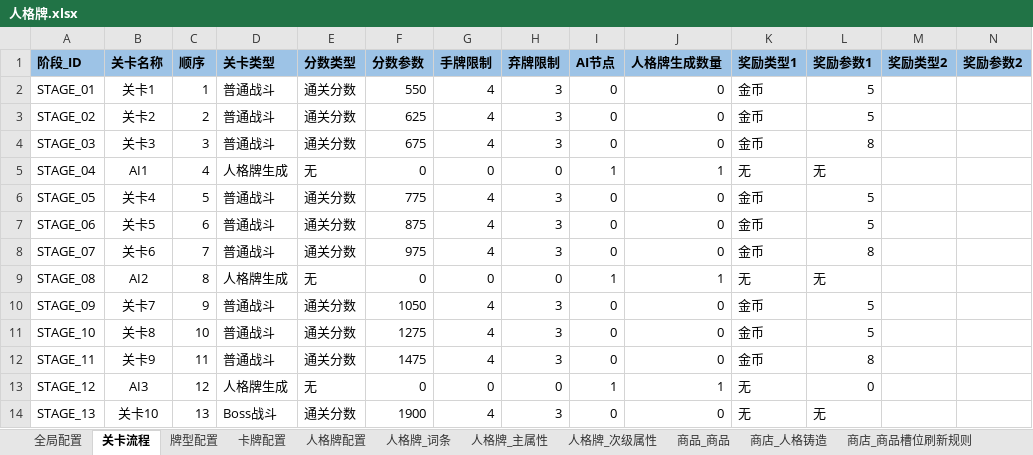
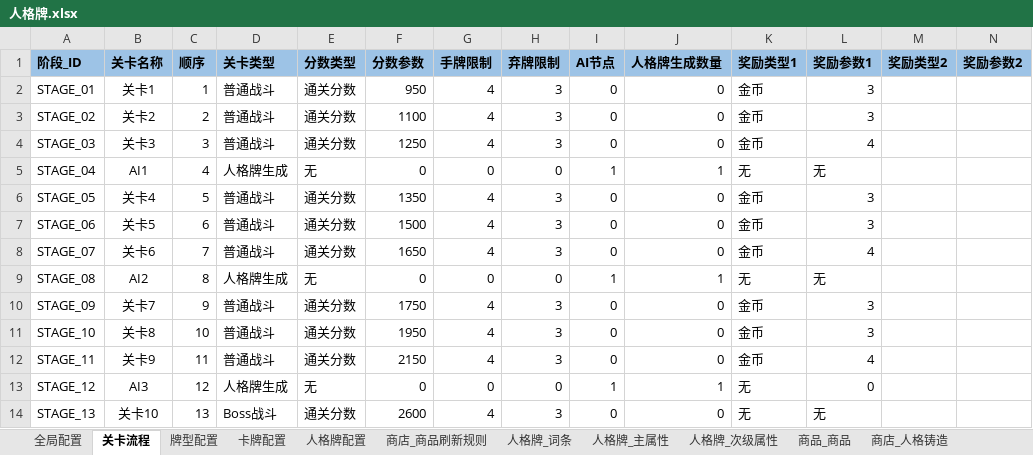
Before and after one commit to Natsume8xx/Persona-Card, an Excel workbook: Docs/人格牌.xlsx, sheet 关卡流程, drawn as a sheet; values as stored, in another font and other column widths than the file's, no borders; the diff names each change by its address in the sheet, - before the commit and + after, or states it on an @@ line.

```diff
--- a/Docs/人格牌.xlsx (sheet 关卡流程)
+++ b/Docs/人格牌.xlsx (sheet 关卡流程)
-F2 (分数参数): 550
+F2 (分数参数): 950
-L2:L3 (奖励参数1): 5
+L2:L3 (奖励参数1): 3
-F3 (分数参数): 625
+F3 (分数参数): 1100
-F4 (分数参数): 675
+F4 (分数参数): 1250
-L4 (奖励参数1): 8
+L4 (奖励参数1): 4
-F6 (分数参数): 775
+F6 (分数参数): 1350
-L6:L7 (奖励参数1): 5
+L6:L7 (奖励参数1): 3
-F7 (分数参数): 875
+F7 (分数参数): 1500
-F8 (分数参数): 975
+F8 (分数参数): 1650
-L8 (奖励参数1): 8
+L8 (奖励参数1): 4
-F10 (分数参数): 1050
+F10 (分数参数): 1750
-L10:L11 (奖励参数1): 5
+L10:L11 (奖励参数1): 3
-F11 (分数参数): 1275
+F11 (分数参数): 1950
-F12 (分数参数): 1475
+F12 (分数参数): 2150
-L12 (奖励参数1): 8
+L12 (奖励参数1): 4
-F14 (分数参数): 1900
+F14 (分数参数): 2600
```
Also changed, not shown: sheet 图片配置, sheet 全局配置, sheet 商品_商品, sheet 商店_人格铸造, sheet 人格牌_次级属性, other sheet tabs, 7 other files.
